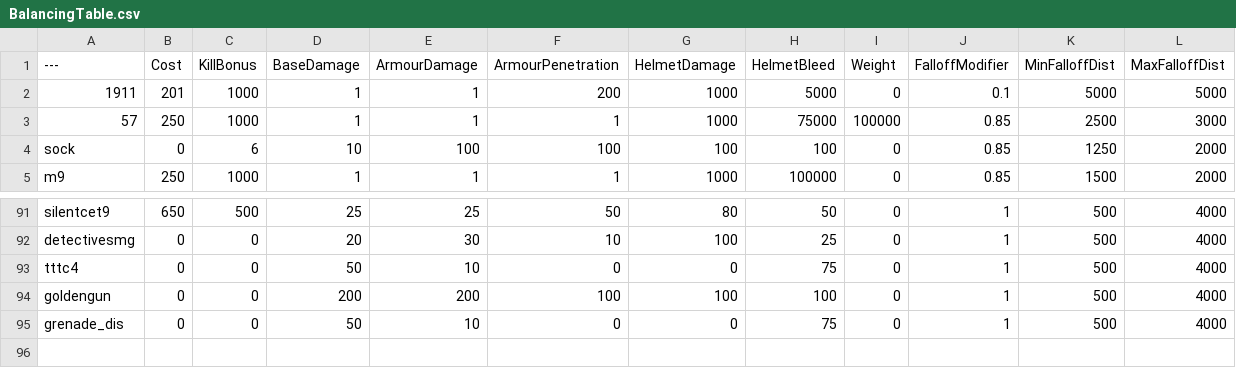
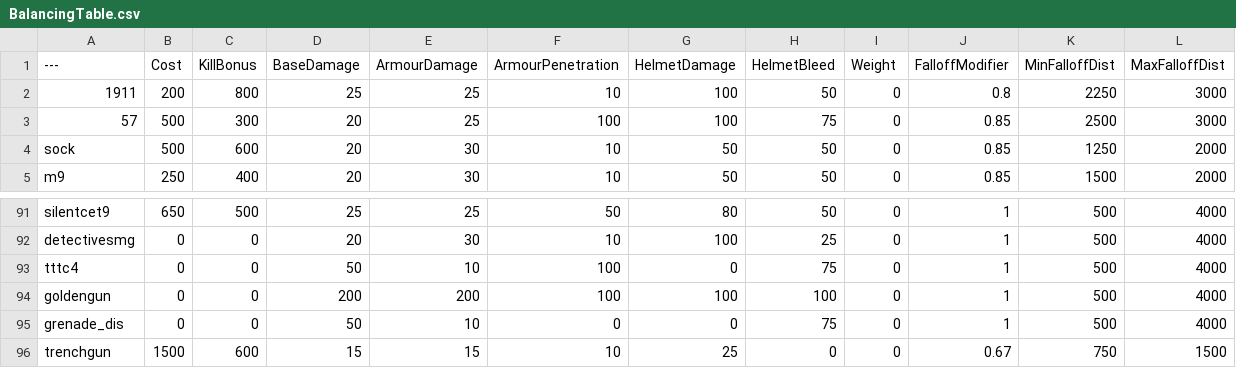
Before and after one commit to zTriplerz/BalancingTable, a CSV file: BalancingTable.csv, drawn as a sheet; only a part is shown, gaps mark what is left out; the diff covers the shown part only.

Commit message:
Update BalancingTable.csv

```diff
--- a/BalancingTable.csv
+++ b/BalancingTable.csv
@@ -1,5 +1,5 @@
 ---,Cost,KillBonus,BaseDamage,ArmourDamage,ArmourPenetration,HelmetDamage,HelmetBleed,Weight,FalloffModifier,MinFalloffDist,MaxFalloffDist
-1911,201,1000,1,1,200,1000,5000,0,0.1,5000,5000
-57,250,1000,1,1,1,1000,75000,100000,0.85,2500,3000
-sock,0,6,10,100,100,100,100,0,0.85,1250,2000
-m9,250,1000,1,1,1,1000,100000,0,0.85,1500,2000
+1911,200,800,25,25,10,100,50,0,0.8,2250,3000
+57,500,300,20,25,100,100,75,0,0.85,2500,3000
+sock,500,600,20,30,10,50,50,0,0.85,1250,2000
+m9,250,400,20,30,10,50,50,0,0.85,1500,2000
@@ -92,4 +92,5 @@ silentcet9,650,500,25,25,50,80,50,0,1,500,4000
 detectivesmg,0,0,20,30,10,100,25,0,1,500,4000
-tttc4,0,0,50,10,0,0,75,0,1,500,4000
+tttc4,0,0,50,10,100,0,75,0,1,500,4000
 goldengun,0,0,200,200,100,100,100,0,1,500,4000
 grenade_dis,0,0,50,10,0,0,75,0,1,500,4000
+trenchgun,1500,600,15,15,10,25,0,0,0.67,750,1500
```
Also changed, not shown: 146 edited cells elsewhere in this file.
